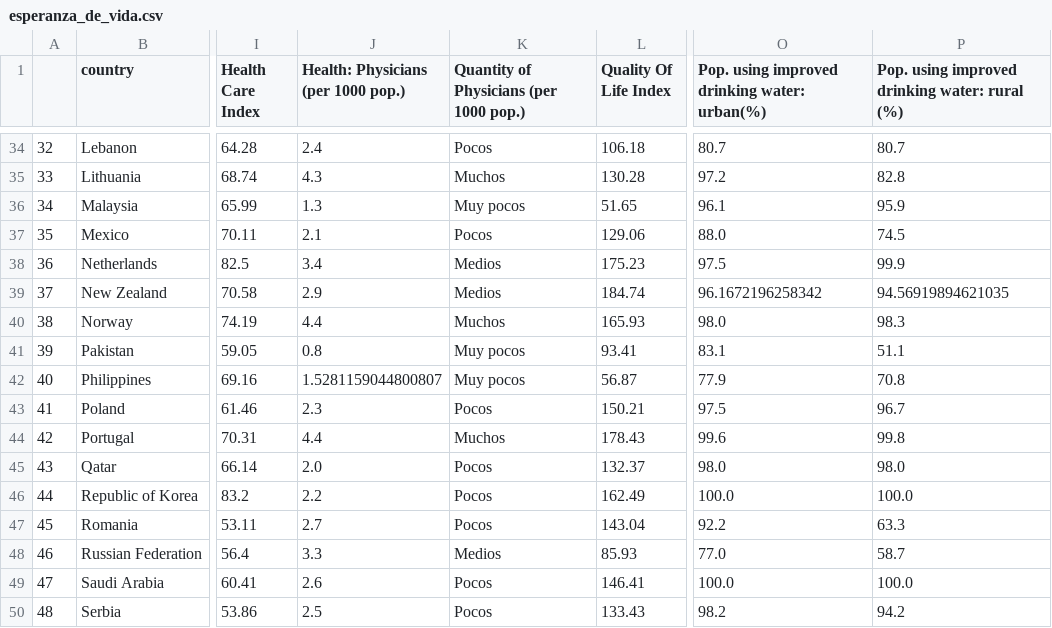
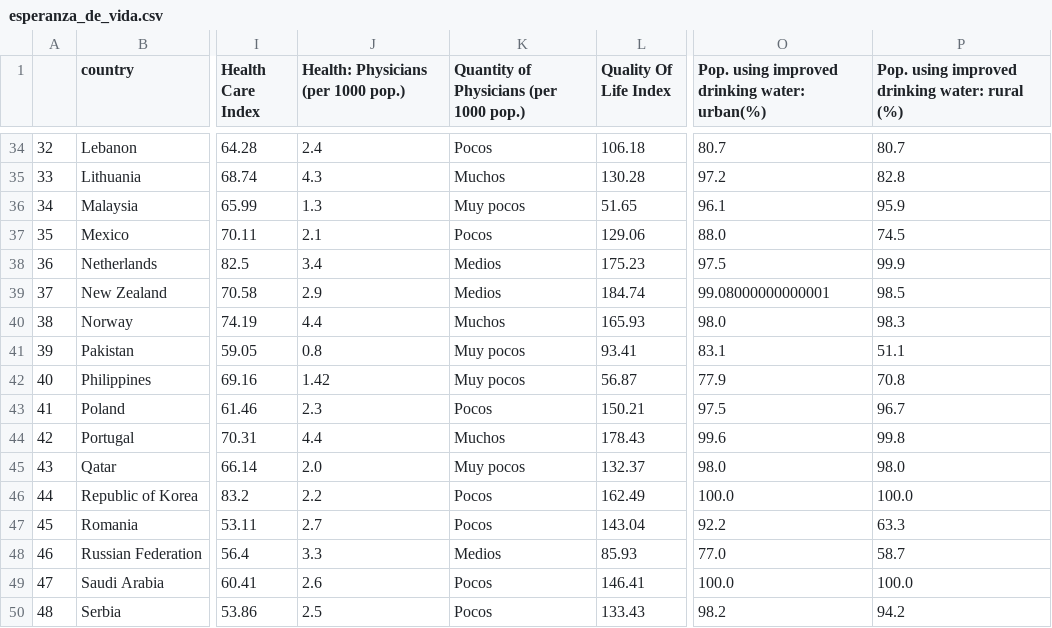
Before and after one commit to Adalab/promo-d-da-modulo3-sprint1-elisa-lidya, a CSV file: datos/esperanza_de_vida.csv, drawn as a sheet; only a part is shown, gaps mark what is left out; the diff covers the shown part only; the diff names each change by its address in the sheet, - before the commit and + after, or states it on an @@ line.

```diff
--- a/datos/esperanza_de_vida.csv
+++ b/datos/esperanza_de_vida.csv
-O39: 96.1672196258342
+O39: 99.08000000000001
-P39: 94.56919894621035
+P39: 98.5
-J42: 1.5281159044800807
+J42: 1.42
-K45: Pocos
+K45: Muy pocos
```
Also changed, not shown: 18 edited cells elsewhere in this file, 1 other file.
